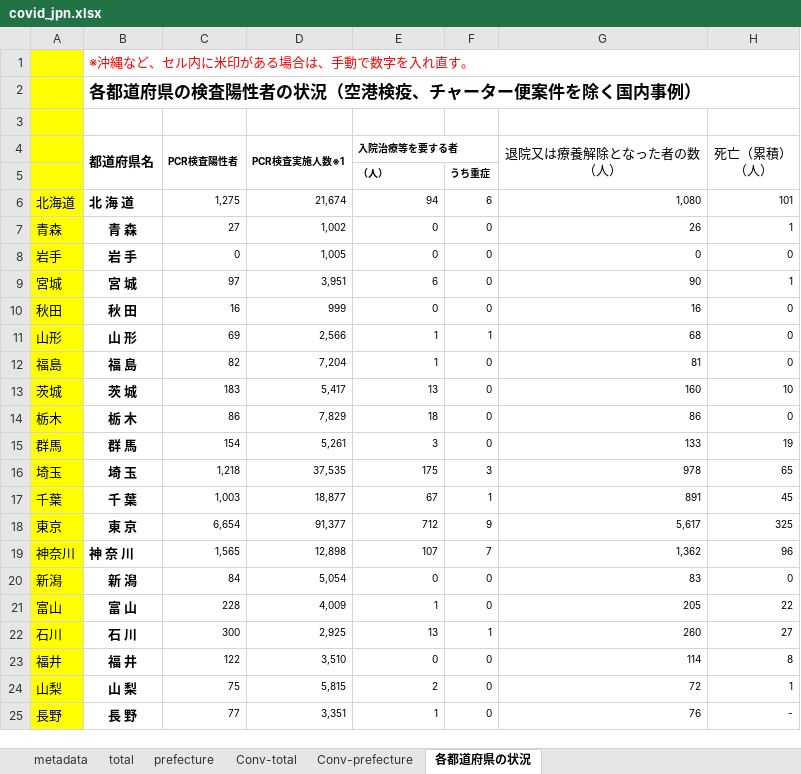
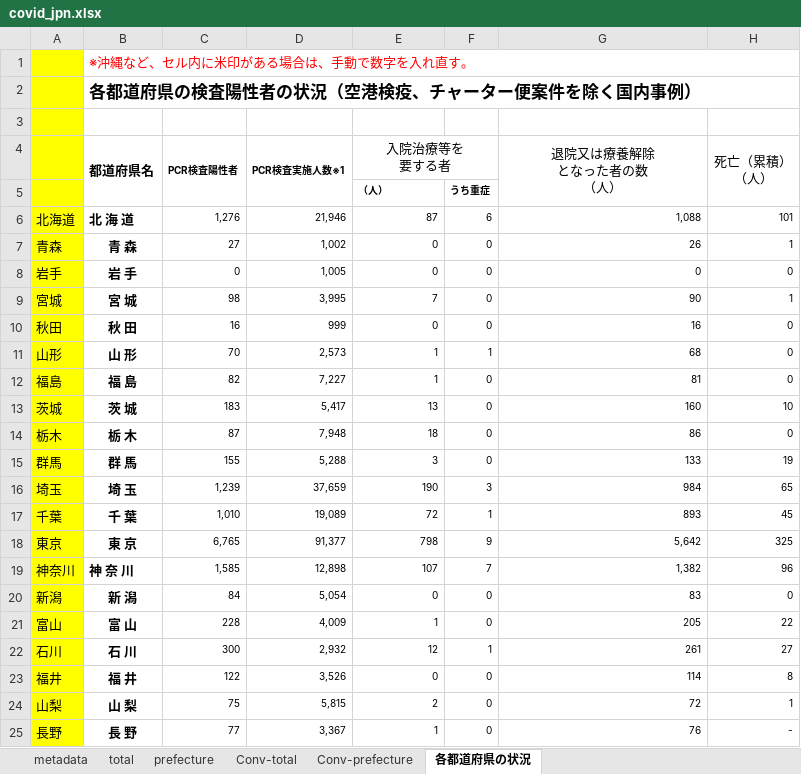
Before and after one commit to lisphilar/covid19-sir, an Excel workbook: data/japan/covid_jpn.xlsx, sheet 各都道府県の状況, drawn as a sheet; only a part is shown; values as stored, in another font and other column widths than the file's, no borders; ↵ is a line break in a cell; the diff covers the shown part only; the diff names each change by its address in the sheet, - before the commit and + after, or states it on an @@ line.

```diff
--- a/data/japan/covid_jpn.xlsx (sheet 各都道府県の状況)
+++ b/data/japan/covid_jpn.xlsx (sheet 各都道府県の状況)
-E4: 入院治療等を要する者
+E4: ⼊院治療等を ↵ 要する者
@@ E4 bold: on → off, text size: larger, alignment: left → center @@
-G4: 退院又は療養解除となった者の数 ↵ （人）
+G4: 退院⼜は療養解除 ↵ となった者の数 ↵ （人）
-C6 (PCR検査陽性者): 1,275
+C6 (PCR検査陽性者): 1,276
-D6 (PCR検査実施人数※1): 21,674
+D6 (PCR検査実施人数※1): 21,946
-E6 (⼊院治療等を 要する者): 94
+E6 (⼊院治療等を 要する者): 87
-G6 (退院⼜は療養解除 となった者の数 （人）): 1,080
+G6 (退院⼜は療養解除 となった者の数 （人）): 1,088
-C9 (PCR検査陽性者): 97
+C9 (PCR検査陽性者): 98
-D9 (PCR検査実施人数※1): 3,951
+D9 (PCR検査実施人数※1): 3,995
-E9 (⼊院治療等を 要する者): 6
+E9 (⼊院治療等を 要する者): 7
-C11 (PCR検査陽性者): 69
+C11 (PCR検査陽性者): 70
-D11 (PCR検査実施人数※1): 2,566
+D11 (PCR検査実施人数※1): 2,573
-D12 (PCR検査実施人数※1): 7,204
+D12 (PCR検査実施人数※1): 7,227
-C14 (PCR検査陽性者): 86
+C14 (PCR検査陽性者): 87
-D14 (PCR検査実施人数※1): 7,829
+D14 (PCR検査実施人数※1): 7,948
-C15 (PCR検査陽性者): 154
+C15 (PCR検査陽性者): 155
-D15 (PCR検査実施人数※1): 5,261
+D15 (PCR検査実施人数※1): 5,288
-C16 (PCR検査陽性者): 1,218
+C16 (PCR検査陽性者): 1,239
-D16 (PCR検査実施人数※1): 37,535
+D16 (PCR検査実施人数※1): 37,659
-E16 (⼊院治療等を 要する者): 175
+E16 (⼊院治療等を 要する者): 190
-G16 (退院⼜は療養解除 となった者の数 （人）): 978
+G16 (退院⼜は療養解除 となった者の数 （人）): 984
-C17 (PCR検査陽性者): 1,003
+C17 (PCR検査陽性者): 1,010
-D17 (PCR検査実施人数※1): 18,877
+D17 (PCR検査実施人数※1): 19,089
-E17 (⼊院治療等を 要する者): 67
+E17 (⼊院治療等を 要する者): 72
-G17 (退院⼜は療養解除 となった者の数 （人）): 891
+G17 (退院⼜は療養解除 となった者の数 （人）): 893
-C18 (PCR検査陽性者): 6,654
+C18 (PCR検査陽性者): 6,765
-E18 (⼊院治療等を 要する者): 712
+E18 (⼊院治療等を 要する者): 798
-G18 (退院⼜は療養解除 となった者の数 （人）): 5,617
+G18 (退院⼜は療養解除 となった者の数 （人）): 5,642
-C19 (PCR検査陽性者): 1,565
+C19 (PCR検査陽性者): 1,585
-G19 (退院⼜は療養解除 となった者の数 （人）): 1,362
+G19 (退院⼜は療養解除 となった者の数 （人）): 1,382
-D22 (PCR検査実施人数※1): 2,925
+D22 (PCR検査実施人数※1): 2,932
-E22 (⼊院治療等を 要する者): 13
+E22 (⼊院治療等を 要する者): 12
-G22 (退院⼜は療養解除 となった者の数 （人）): 260
+G22 (退院⼜は療養解除 となった者の数 （人）): 261
-D23 (PCR検査実施人数※1): 3,510
+D23 (PCR検査実施人数※1): 3,526
-D25 (PCR検査実施人数※1): 3,351
+D25 (PCR検査実施人数※1): 3,367
```
Also changed, not shown: 1 added row, 1 removed row and 32 edited cells elsewhere in this sheet, sheet prefecture, sheet Conv-prefecture, sheet Conv-total, sheet total, 2 other files.
